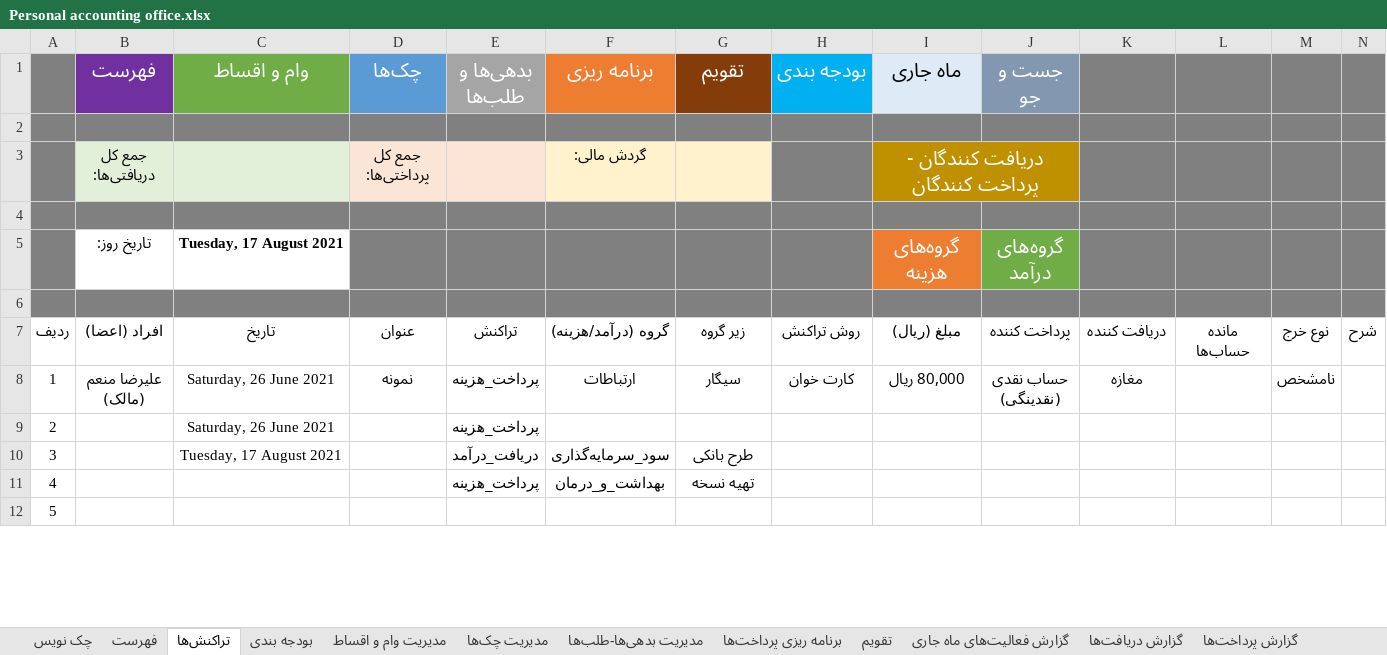
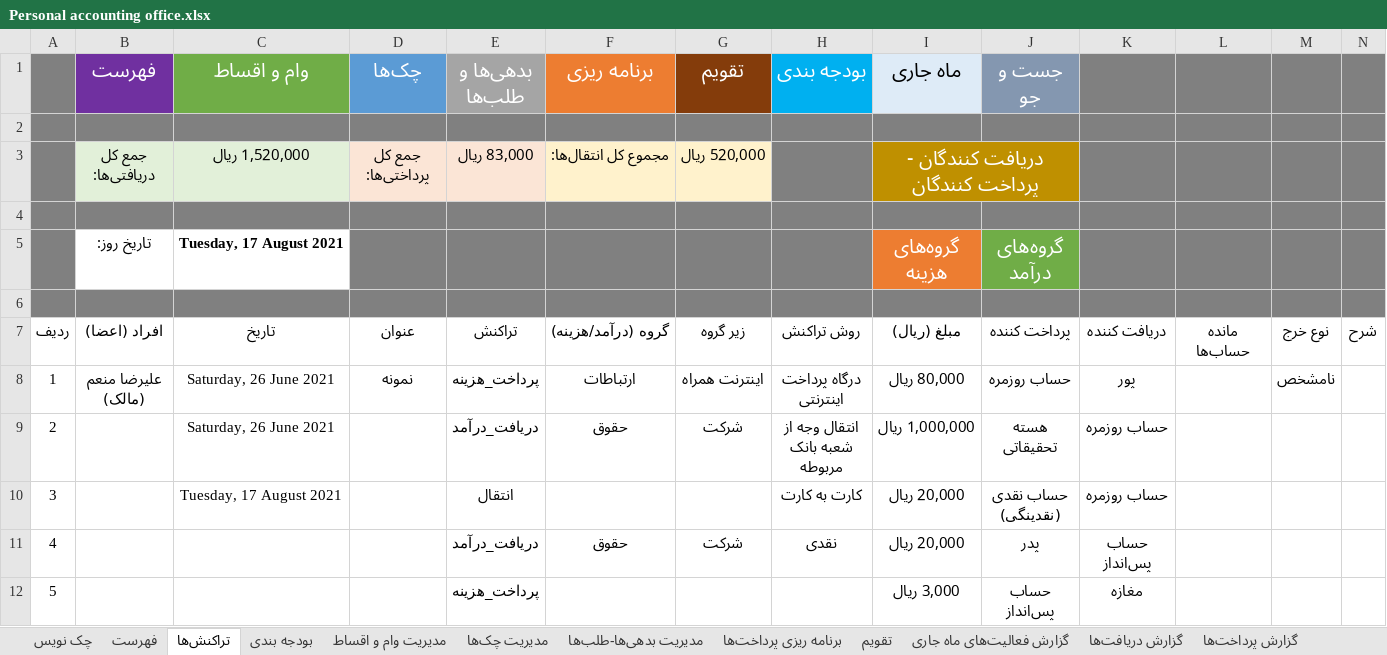
Before and after one commit to alirezamonem/Excel-Personal-Accountant-File, an Excel workbook: Personal accounting office.xlsx, sheet تراکنش‌ها, drawn as a sheet; only a part is shown; values as stored, in another font and other column widths than the file's, no borders; table styles not drawn; removed rows and columns are numbered as before the commit, all else as after; the diff covers the shown part only; the diff names each change by its address in the sheet, - before the commit and + after, or states it on an @@ line.

```diff
--- a/Personal accounting office.xlsx (sheet تراکنش‌ها)
+++ b/Personal accounting office.xlsx (sheet تراکنش‌ها)
-row 3:  | جمع کل دریافتی‌ها: |  | جمع کل پرداختی‌ها: |  | گردش مالی: |  |  | دریافت کنندگان - پرداخت کنندگان
+row 3:  | جمع کل دریافتی‌ها: | 1,520,000 ريال | جمع کل پرداختی‌ها: | 83,000 ريال | مجموع کل انتقال‌ها: | 520,000 ريال |  | دریافت کنندگان - پرداخت کنندگان
-G8 (تقویم): سیگار
+G8 (تقویم): اینترنت همراه
-H8 (بودجه بندی): کارت خوان
+H8 (بودجه بندی): درگاه پرداخت اینترنتی
-J8 (جست و جو): حساب نقدی (نقدینگی)
+J8 (جست و جو): حساب روزمره
-K8: مغازه
+K8: پور
-E9 (بدهی‌ها و طلب‌ها): پرداخت_هزینه
+E9 (بدهی‌ها و طلب‌ها): دریافت_درآمد
-F9 (برنامه ریزی): (empty)
+F9 (برنامه ریزی): حقوق
-G9 (تقویم): (empty)
+G9 (تقویم): شرکت
-H9 (بودجه بندی): (empty)
+H9 (بودجه بندی): انتقال وجه از شعبه بانک مربوطه
-I9 (ماه جاری): (empty)
+I9 (ماه جاری): 1,000,000 ريال
-J9 (جست و جو): (empty)
+J9 (جست و جو): هسته تحقیقاتی
-K9:K10: (empty)
+K9:K10: حساب روزمره
-E10 (بدهی‌ها و طلب‌ها): دریافت_درآمد
+E10 (بدهی‌ها و طلب‌ها): انتقال
-F10 (برنامه ریزی): سود_سرمایه‌گذاری
+F10 (برنامه ریزی): (empty)
-G10 (تقویم): طرح بانکی
+G10 (تقویم): (empty)
-H10 (بودجه بندی): (empty)
+H10 (بودجه بندی): کارت به کارت
-I10:I11 (ماه جاری): (empty)
+I10:I11 (ماه جاری): 20,000 ريال
-J10 (جست و جو): (empty)
+J10 (جست و جو): حساب نقدی (نقدینگی)
-E11 (بدهی‌ها و طلب‌ها): پرداخت_هزینه
+E11 (بدهی‌ها و طلب‌ها): دریافت_درآمد
-F11 (برنامه ریزی): بهداشت_و_درمان
+F11 (برنامه ریزی): حقوق
-G11 (تقویم): تهیه نسخه
+G11 (تقویم): شرکت
-H11 (بودجه بندی): (empty)
+H11 (بودجه بندی): نقدی
-J11 (جست و جو): (empty)
+J11 (جست و جو): پدر
-K11: (empty)
+K11: حساب پس‌انداز
-E12 (بدهی‌ها و طلب‌ها): (empty)
+E12 (بدهی‌ها و طلب‌ها): پرداخت_هزینه
-I12 (ماه جاری): (empty)
+I12 (ماه جاری): 3,000 ريال
-J12 (جست و جو): (empty)
+J12 (جست و جو): حساب پس‌انداز
-K12: (empty)
+K12: مغازه
```
Also changed, not shown: 8 edited cells elsewhere in this sheet, sheet چک نویس, sheet تنظیمات حساب, formulas that keep their value, 1 other file.
